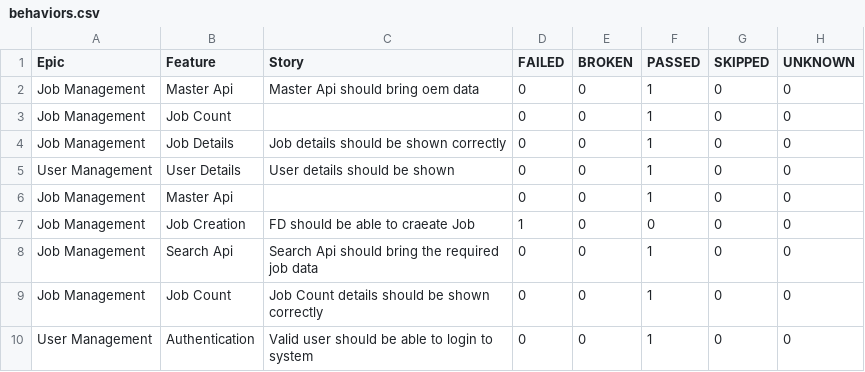
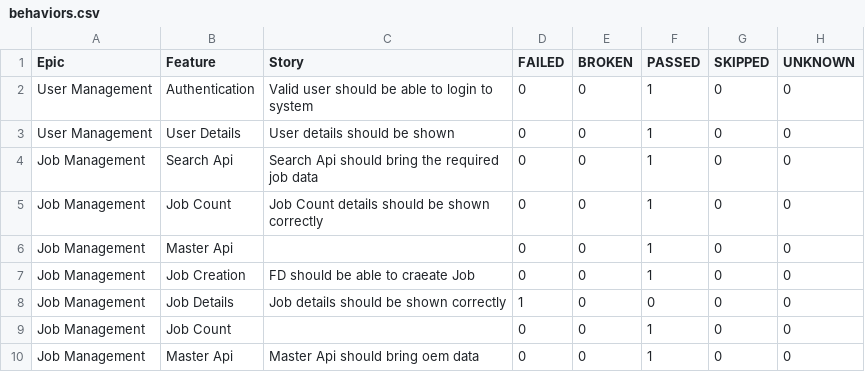
Before and after one commit to ParimiBharath1/phoenixTestAutomationFramework, a CSV file: data/behaviors.csv, drawn as a sheet.

```diff
--- a/data/behaviors.csv
+++ b/data/behaviors.csv
@@ -1,10 +1,10 @@
 "Epic","Feature","Story","FAILED","BROKEN","PASSED","SKIPPED","UNKNOWN"
-"Job Management","Master Api","Master Api should bring oem data","0","0","1","0","0"
-"Job Management","Job Count","","0","0","1","0","0"
-"Job Management","Job Details","Job details should be shown correctly","0","0","1","0","0"
+"User Management","Authentication","Valid user should be able to login to system","0","0","1","0","0"
 "User Management","User Details","User details should be shown","0","0","1","0","0"
-"Job Management","Master Api","","0","0","1","0","0"
-"Job Management","Job Creation","FD should be able to craeate Job","1","0","0","0","0"
 "Job Management","Search Api","Search Api should bring the required job data","0","0","1","0","0"
 "Job Management","Job Count","Job Count details should be shown correctly","0","0","1","0","0"
-"User Management","Authentication","Valid user should be able to login to system","0","0","1","0","0"
+"Job Management","Master Api","","0","0","1","0","0"
+"Job Management","Job Creation","FD should be able to craeate Job","0","0","1","0","0"
+"Job Management","Job Details","Job details should be shown correctly","1","0","0","0","0"
+"Job Management","Job Count","","0","0","1","0","0"
+"Job Management","Master Api","Master Api should bring oem data","0","0","1","0","0"
```
Also changed, not shown: data/suites.csv, 56 other files.
